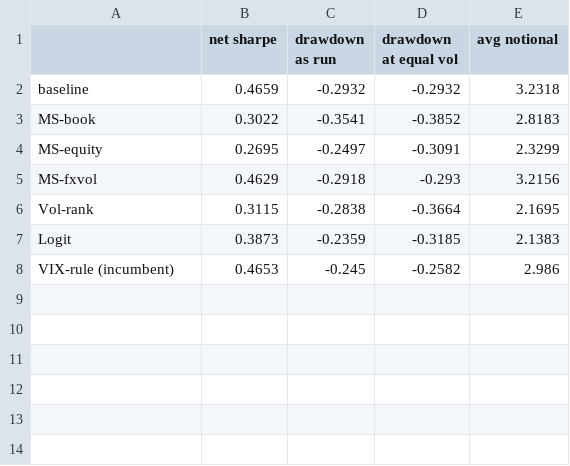
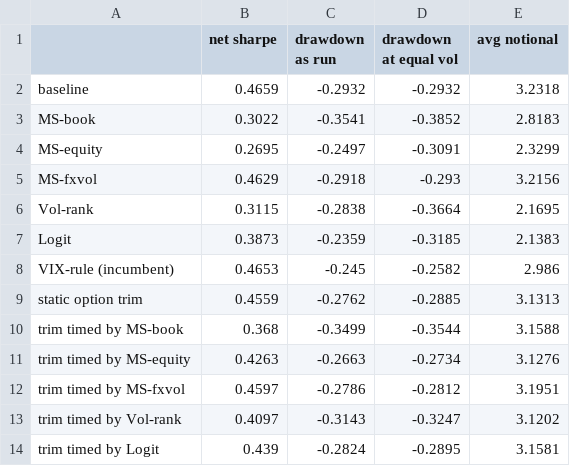
Before and after one commit to theoyuanlee/FX_Carry_26_Summer_PL, a CSV file: dafu/outputs/notebook_summary.csv, drawn as a sheet; the diff names each change by its address in the sheet, - before the commit and + after, or states it on an @@ line.

Commit message:
feat: price the option hedge on the shared base
Notebook 05 gains the option half: a 25-delta put and a 25/10 put spread on the
long leg, priced from the panel's ATM/RR/BF surface at mid, plus an
option-implied position trim through the weight_overlay hook.

The premium is the binding constraint. Hedging outright costs 9.2% of capital a
year against a book earning 5.2%. Timing it on a regime state buys protection a
few percent dearer per month than buying blind, since those states are exactly
when implied vol is already up. The trim proxy costs 0.010 of Sharpe and is the
only construction that improves drawdown, skew and CVaR at unchanged notional.

```diff
--- a/dafu/outputs/notebook_summary.csv
+++ b/dafu/outputs/notebook_summary.csv
+row 9: static option trim | 0.4559 | -0.2762 | -0.2885 | 3.1313
+row 10: trim timed by MS-book | 0.368 | -0.3499 | -0.3544 | 3.1588
+row 11: trim timed by MS-equity | 0.4263 | -0.2663 | -0.2734 | 3.1276
+row 12: trim timed by MS-fxvol | 0.4597 | -0.2786 | -0.2812 | 3.1951
+row 13: trim timed by Vol-rank | 0.4097 | -0.3143 | -0.3247 | 3.1202
+row 14: trim timed by Logit | 0.439 | -0.2824 | -0.2895 | 3.1581
```
Also changed, not shown: 5 other files.
